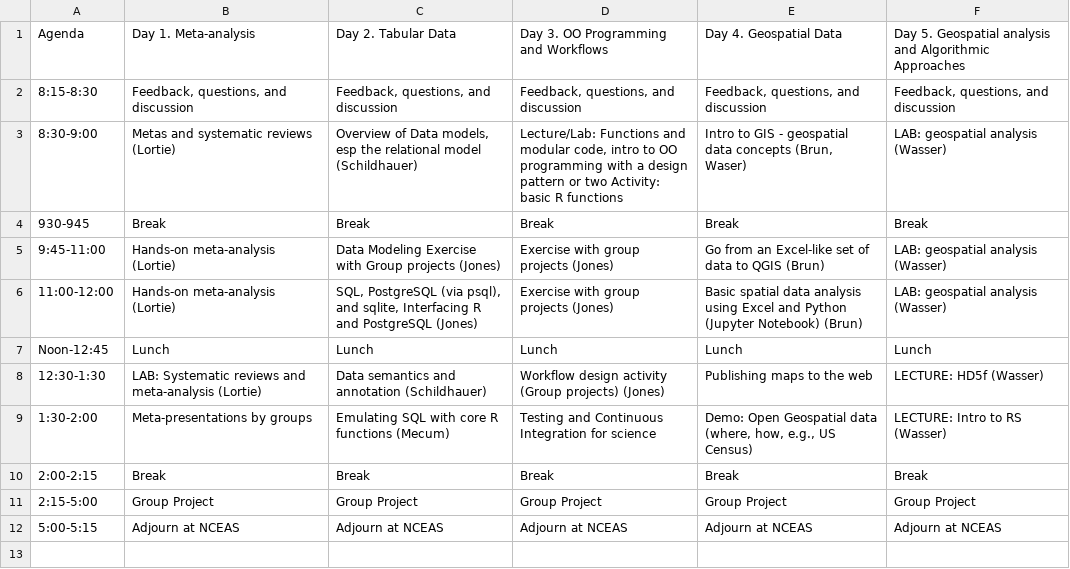
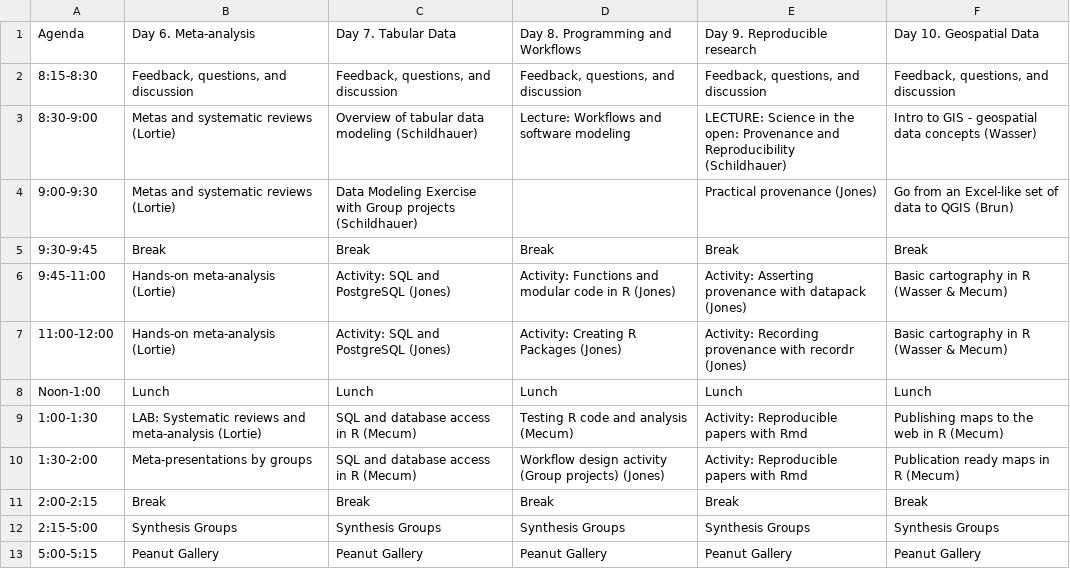
Before and after one commit to NCEAS/oss-2017, a CSV file: schedule/wk2.csv, drawn as a sheet.

```diff
--- a/schedule/wk2.csv
+++ b/schedule/wk2.csv
@@ -1,12 +1,13 @@
-Agenda,Day 1. Meta-analysis,Day 2. Tabular Data,Day 3. OO Programming and Workflows,Day 4. Geospatial Data,Day 5. Geospatial analysis and Algorithmic Approaches
+Agenda,Day 6. Meta-analysis,Day 7. Tabular Data,Day 8. Programming and Workflows,Day 9. Reproducible research,Day 10. Geospatial Data
 8:15-8:30,"Feedback, questions, and discussion","Feedback, questions, and discussion","Feedback, questions, and discussion","Feedback, questions, and discussion","Feedback, questions, and discussion"
-8:30-9:00,Metas and systematic reviews (Lortie),"Overview of Data models, esp the relational model (Schildhauer)","Lecture/Lab: Functions and modular code, intro to OO programming with a design pattern or two Activity: basic R functions","Intro to GIS - geospatial data concepts (Brun, Waser)",LAB: geospatial analysis (Wasser)
-930-945,Break,Break,Break,Break,Break
-9:45-11:00,Hands-on meta-analysis (Lortie),Data Modeling Exercise with Group projects (Jones),Exercise with group projects (Jones),Go from an Excel-like set of data to QGIS (Brun),LAB: geospatial analysis (Wasser)
-11:00-12:00,Hands-on meta-analysis (Lortie),"SQL, PostgreSQL (via psql), and sqlite, Interfacing R and PostgreSQL (Jones)",Exercise with group projects (Jones),Basic spatial data analysis using Excel and Python (Jupyter Notebook)  (Brun),LAB: geospatial analysis (Wasser)
-Noon-12:45,Lunch,Lunch,Lunch,Lunch,Lunch
-12:30-1:30,LAB: Systematic reviews and meta-analysis (Lortie),Data semantics and annotation (Schildhauer),Workflow design activity (Group projects) (Jones),Publishing maps to the web,LECTURE: HD5f (Wasser)
-1:30-2:00,Meta-presentations by groups,Emulating SQL with core R functions (Mecum),Testing and Continuous Integration for science,"Demo: Open Geospatial data (where, how, e.g., US Census)",LECTURE: Intro to RS (Wasser)
+8:30-9:00,Metas and systematic reviews (Lortie),Overview of tabular data modeling (Schildhauer),Lecture: Workflows and software modeling,LECTURE: Science in the open: Provenance and Reproducibility (Schildhauer),Intro to GIS - geospatial data concepts (Wasser)
+9:00-9:30,Metas and systematic reviews (Lortie),Data Modeling Exercise with Group projects (Schildhauer),,Practical provenance (Jones),Go from an Excel-like set of data to QGIS (Brun)
+9:30-9:45,Break,Break,Break,Break,Break
+9:45-11:00,Hands-on meta-analysis (Lortie),Activity: SQL and PostgreSQL (Jones),Activity: Functions and modular code in R (Jones),Activity: Asserting provenance with datapack (Jones),Basic cartography in R (Wasser & Mecum)
+11:00-12:00,Hands-on meta-analysis (Lortie),Activity: SQL and PostgreSQL (Jones),Activity: Creating R Packages (Jones),Activity: Recording provenance with recordr (Jones),Basic cartography in R (Wasser & Mecum)
+Noon-1:00,Lunch,Lunch,Lunch,Lunch,Lunch
+1:00-1:30,LAB: Systematic reviews and meta-analysis (Lortie),SQL and database access in R (Mecum),Testing R code and analysis (Mecum),Activity: Reproducible papers with Rmd,Publishing maps to the web in R (Mecum)
+1:30-2:00,Meta-presentations by groups,SQL and database access in R (Mecum),Workflow design activity (Group projects) (Jones),Activity: Reproducible papers with Rmd,Publication ready maps in R (Mecum)
 2:00-2:15,Break,Break,Break,Break,Break
-2:15-5:00,Group Project,Group Project,Group Project,Group Project,Group Project
-5:00-5:15,Adjourn at NCEAS,Adjourn at NCEAS,Adjourn at NCEAS,Adjourn at NCEAS,Adjourn at NCEAS
+2:15-5:00,Synthesis Groups,Synthesis Groups,Synthesis Groups,Synthesis Groups,Synthesis Groups
+5:00-5:15,Peanut Gallery,Peanut Gallery,Peanut Gallery,Peanut Gallery,Peanut Gallery
```
Also changed, not shown: schedule/wk1.csv, schedule/wk3.csv.
